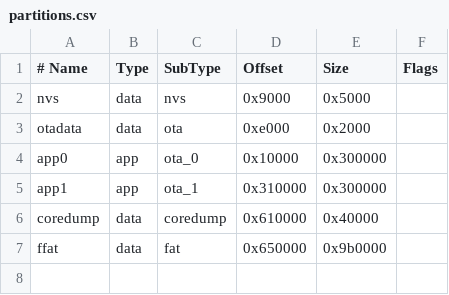
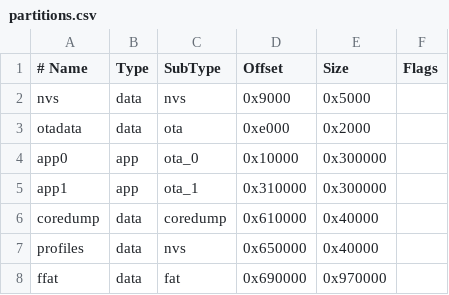
Before and after one commit to nickthelegend/xorrpad, a CSV file: firmware/xorrpad/partitions.csv, drawn as a sheet.

```diff
--- a/firmware/xorrpad/partitions.csv
+++ b/firmware/xorrpad/partitions.csv
@@ -6,2 +6,3 @@ app1,app,ota_1,0x310000,0x300000,
 coredump,data,coredump,0x610000,0x40000,
-ffat,data,fat,0x650000,0x9b0000,
+profiles,data,nvs,0x650000,0x40000,
+ffat,data,fat,0x690000,0x970000,
```
Also changed, not shown: 17 other files.
